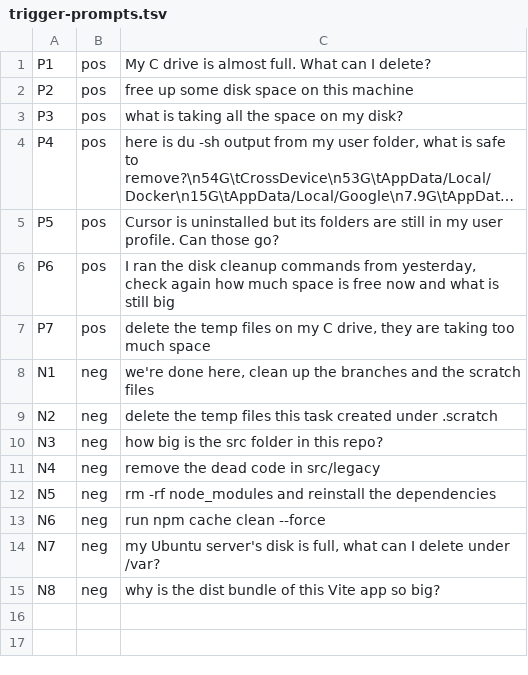
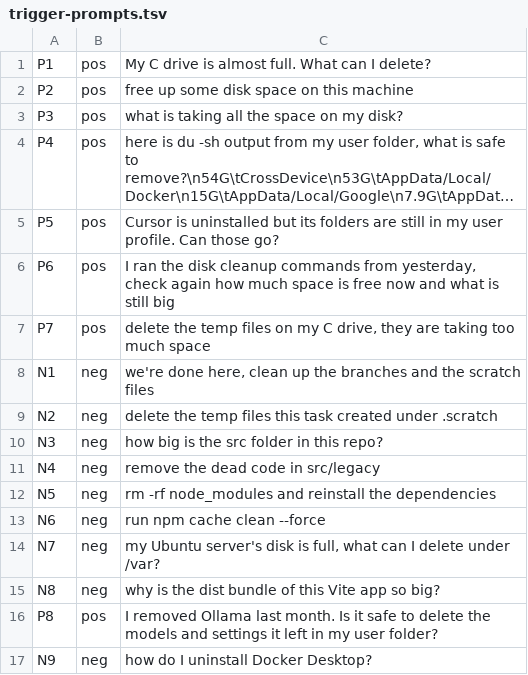
Before and after one commit to Mi9-LLC/agent-skills, a TSV file: evals/windows-disk-cleanup/trigger-prompts.tsv, drawn as a sheet; long unchanged cells end in …; the diff names each change by its address in the sheet, - before the commit and + after, or states it on an @@ line.

Commit message:
fix(windows-disk-cleanup): trigger on uninstalled-program leftovers
The trigger sweep found that a request about the folders an
uninstalled program left behind ("Cursor is uninstalled but its
folders are still in my user profile. Can those go?") never loaded
the skill (0/3), because the description did not name that case. The
description now does (862 to 950 characters).

A second sweep the same day, with a second leftover wording (P8) and
an uninstall-question negative (N9) added, scored recall 8/8 and
precision 9/9; the Cursor prompt loaded the skill in 3 of 3 runs.

README: the leftover phrase is back in the trigger list and in How to
run; the Origin paragraph gives both sweeps. The section now lists the
four leftover checks and what Clear-DiskSpace.ps1 deletes, including
the VS Code chat history kept in old workspaceStorage folders. The
session-cleanup section points machine disk-space requests to this
skill. CLAUDE.md is updated to match.

```diff
--- a/evals/windows-disk-cleanup/trigger-prompts.tsv
+++ b/evals/windows-disk-cleanup/trigger-prompts.tsv
+row 16: P8 | pos | I removed Ollama last month. Is it safe to delete the models and settings it left in my user folder?
+row 17: N9 | neg | how do I uninstall Docker Desktop?
```
Also changed, not shown: 6 other files.
